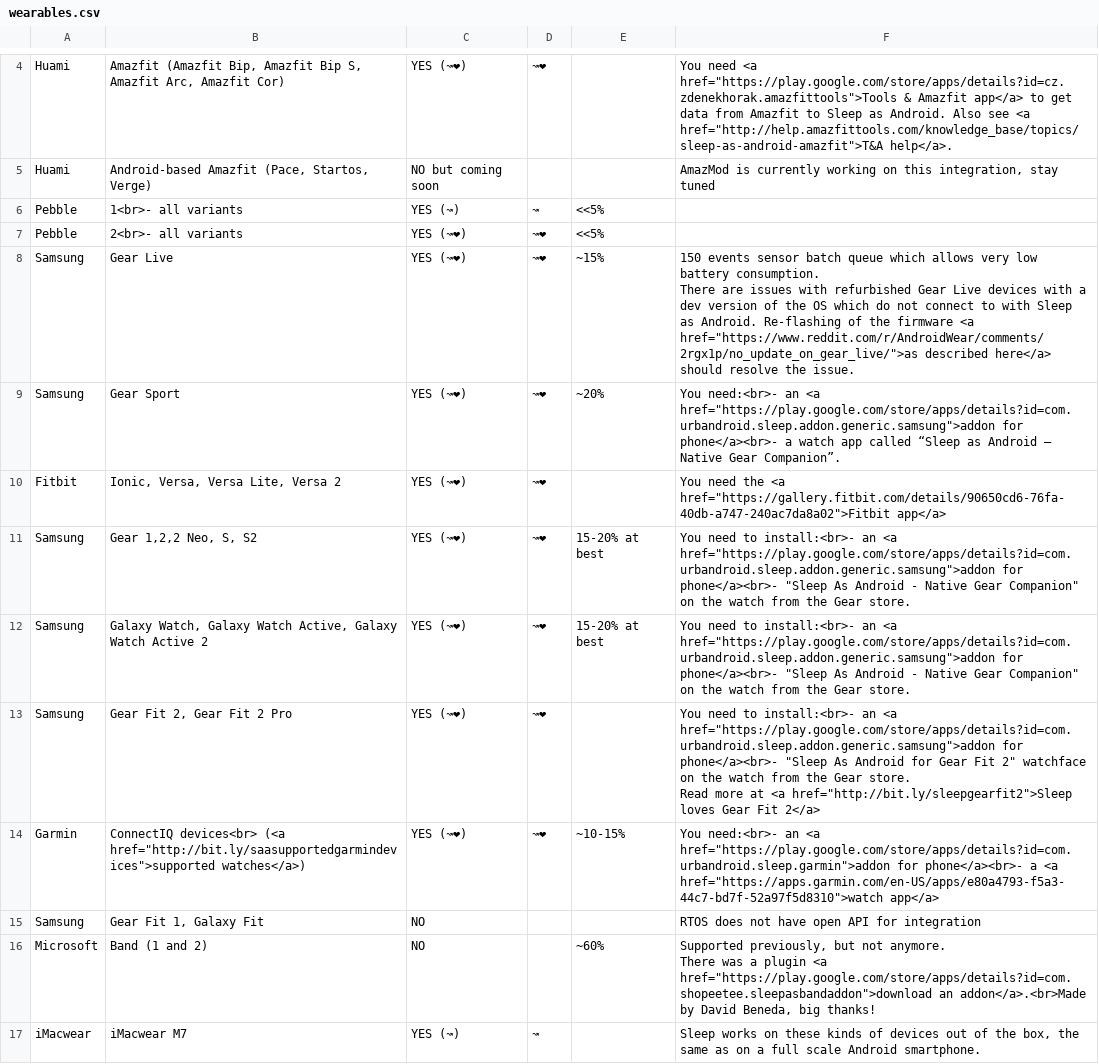
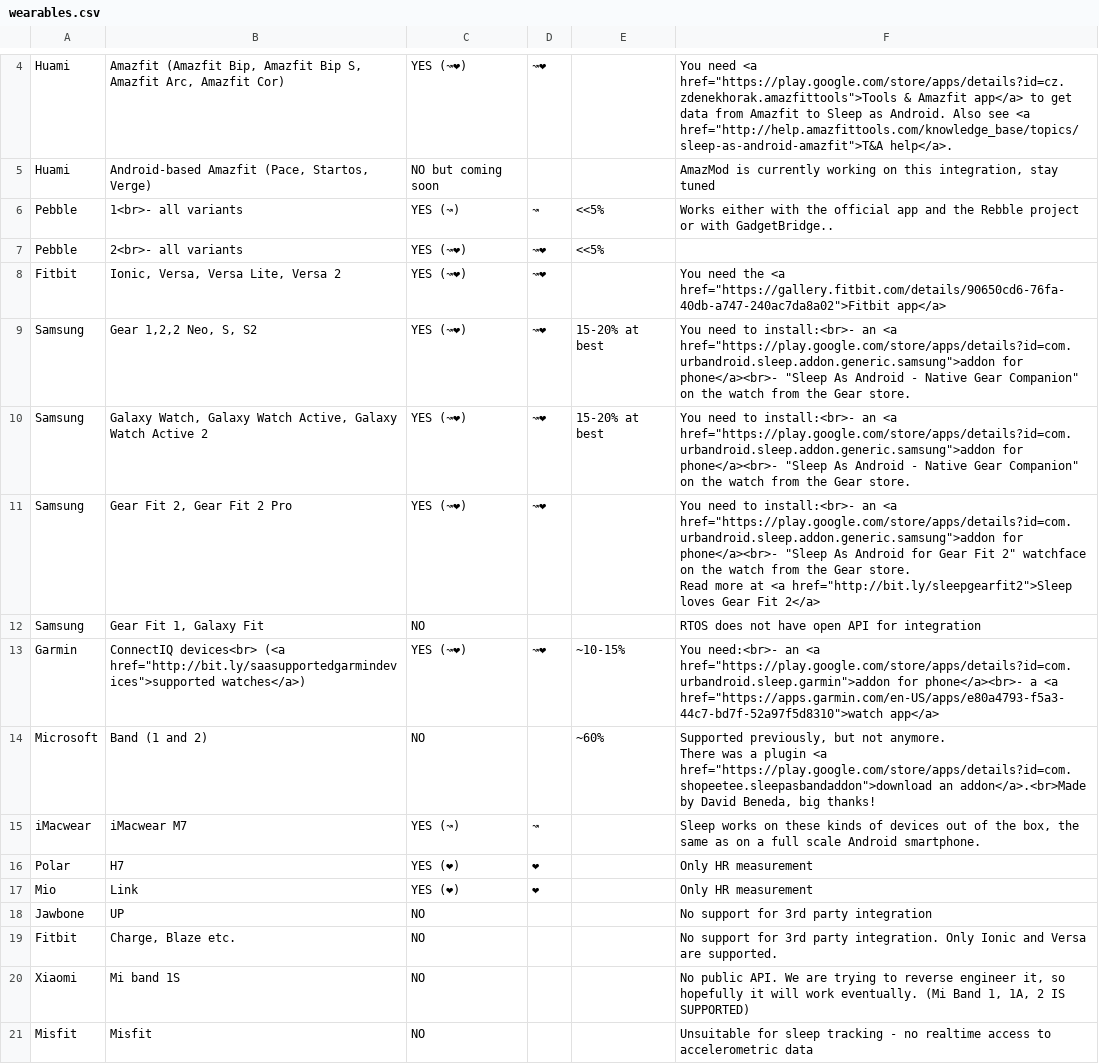
Before and after one commit to urbandroid-team/sleep-docs, a CSV file: _data/wearables.csv, drawn as a sheet; only a part is shown, gaps mark what is left out; the shorter side is filled out with more unchanged rows.

Commit message:
Merge branch 'master' of https://github.com/urbandroid-team/sleep-docs
# Please enter a commit message to explain why this merge is necessary,
# especially if it merges an updated upstream into a topic branch.
#
# Lines starting with '#' will be ignored, and an empty message aborts
# the commit.

```diff
--- a/_data/wearables.csv
+++ b/_data/wearables.csv
@@ -20,7 +20,4 @@ Huami,"Amazfit (Amazfit Bip, Amazfit Bip S, Amazfit Arc, Amazfit Cor)",YES (↝
 Huami,"Android-based Amazfit (Pace, Startos, Verge)",NO but coming soon,,,"AmazMod is currently working on this integration, stay tuned"
-Pebble,1<br>- all variants,YES (↝),↝,<<5%,
+Pebble,1<br>- all variants,YES (↝),↝,<<5%,Works either with the official app and the Rebble project or with GadgetBridge..
 Pebble,2<br>- all variants,YES (↝❤),↝❤,<<5%,
-Samsung,Gear Live ,YES (↝❤),↝❤,~15%,"150 events sensor batch queue which allows very low battery consumption.
-There are issues with refurbished Gear Live devices with a dev version of the OS which do not connect to with Sleep as Android. Re-flashing of the firmware <a href=""https://www.reddit.com/r/AndroidWear/comments/2rgx1p/no_update_on_gear_live/"">as described here</a> should resolve the issue."
-Samsung,Gear Sport ,YES (↝❤),↝❤,~20%,"You need:<br>- an <a href=""https://play.google.com/store/apps/details?id=com.urbandroid.sleep.addon.generic.samsung"">addon for phone</a><br>- a watch app called “Sleep as Android – Native Gear Companion”."
 Fitbit,"Ionic, Versa, Versa Lite, Versa 2",YES (↝❤),↝❤, ,"You need the <a href=""https://gallery.fitbit.com/details/90650cd6-76fa-40db-a747-240ac7da8a02"">Fitbit app</a>"
@@ -30,4 +27,4 @@ Samsung,"Gear Fit 2, Gear Fit 2 Pro",YES (↝❤),↝❤, ,"You need to install
 Read more at <a href=""http://bit.ly/sleepgearfit2"">Sleep loves Gear Fit 2</a>"
+Samsung,"Gear Fit 1, Galaxy Fit",NO,,,RTOS does not have open API for integration
 Garmin,"ConnectIQ devices<br> (<a href=""http://bit.ly/saasupportedgarmindevices"">supported watches</a>)",YES (↝❤),↝❤,~10-15% ,"You need:<br>- an <a href=""https://play.google.com/store/apps/details?id=com.urbandroid.sleep.garmin"">addon for phone</a><br>- a <a href=""https://apps.garmin.com/en-US/apps/e80a4793-f5a3-44c7-bd7f-52a97f5d8310"">watch app</a>"
-Samsung,"Gear Fit 1, Galaxy Fit",NO,,,RTOS does not have open API for integration
 Microsoft,Band (1 and 2),NO,,~60%,"Supported previously, but not anymore.
```
